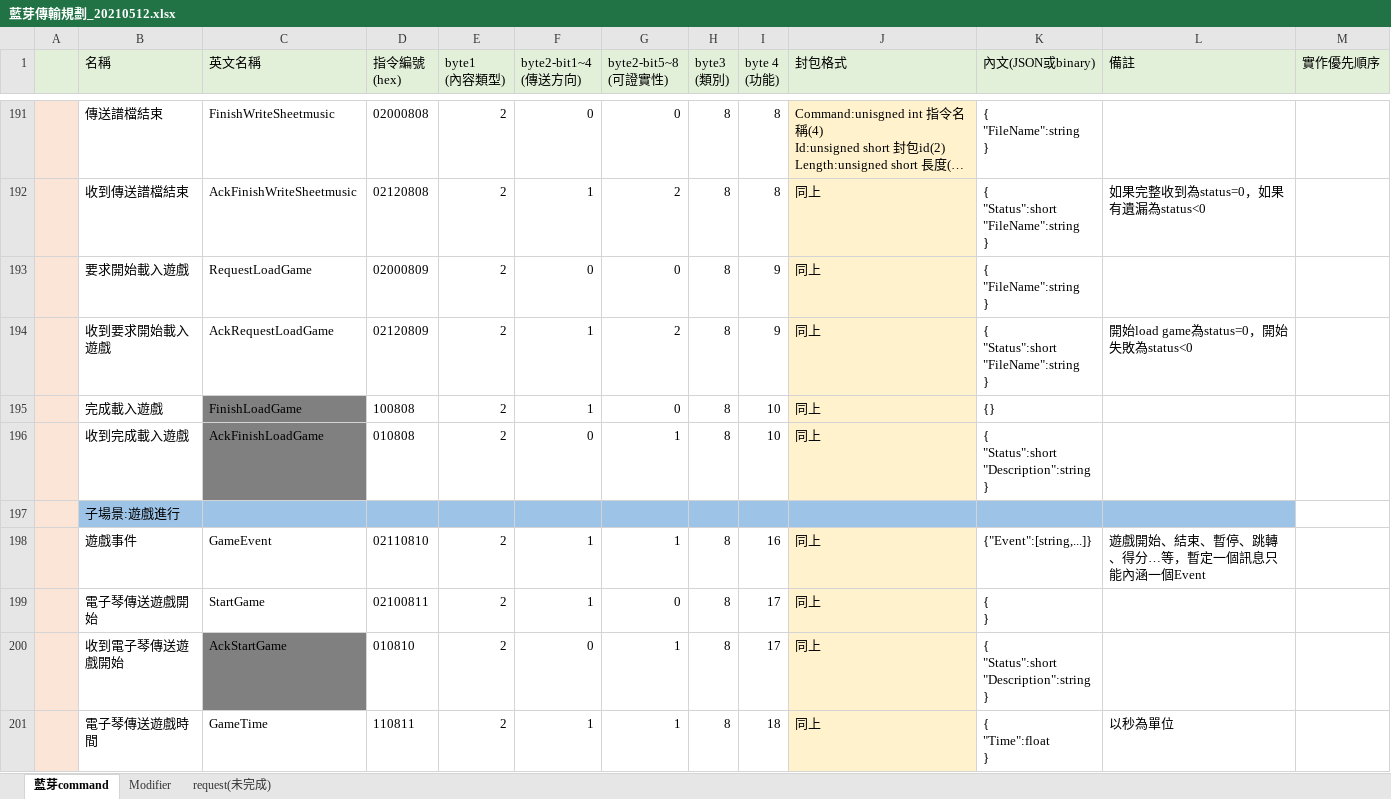
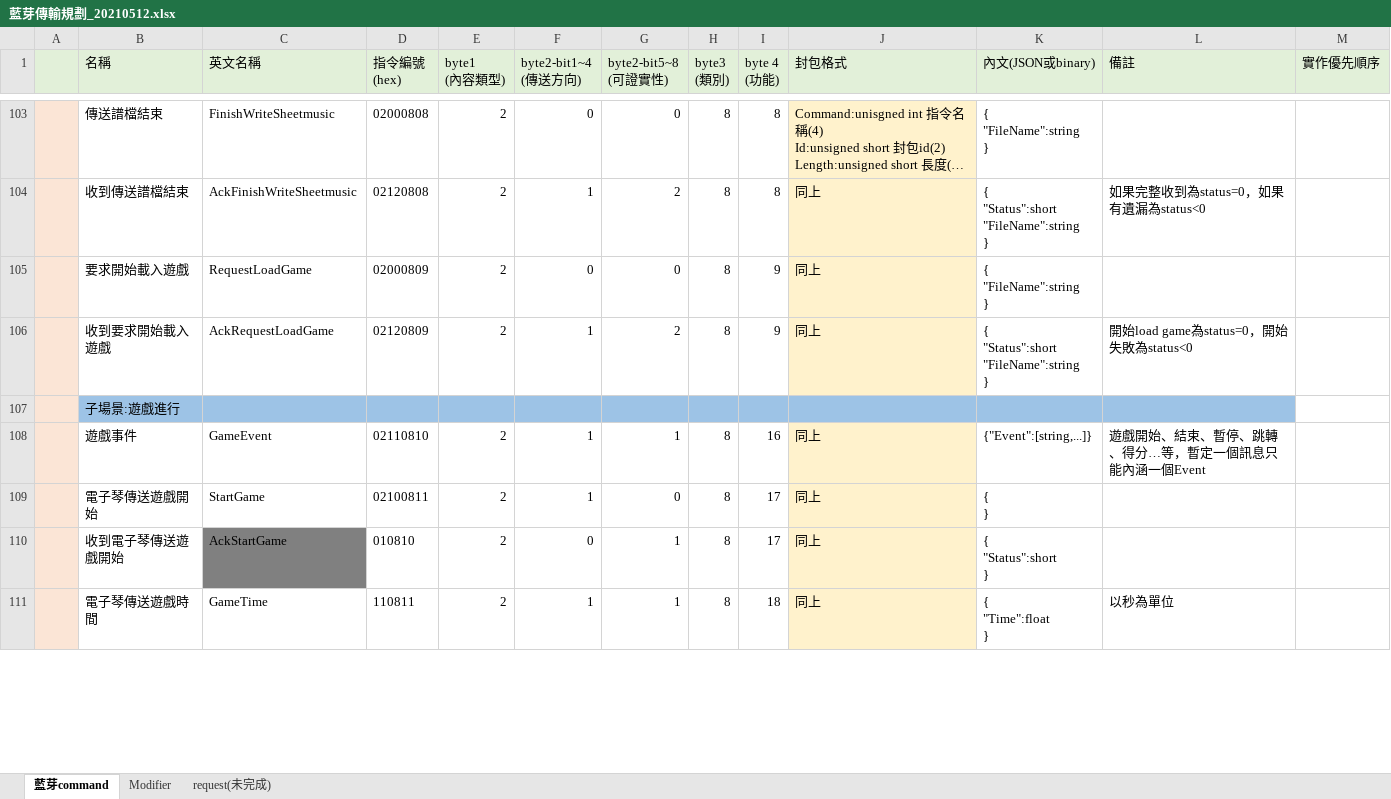
Before and after one commit to lisyaoran51/MeteoKB2, an Excel workbook: 藍芽傳輸規劃_20210512.xlsx, sheet 藍芽command, drawn as a sheet; only a part is shown, gaps mark what is left out; long unchanged cells end in …; values as stored, in another font and other column widths than the file's, no borders; removed rows and columns are numbered as before the commit, all else as after; ↵ is a line break in a cell; the diff covers the shown part only; the diff names each change by its address in the sheet, - before the commit and + after, or states it on an @@ line.

```diff
--- a/藍芽傳輸規劃_20210512.xlsx (sheet 藍芽command)
+++ b/藍芽傳輸規劃_20210512.xlsx (sheet 藍芽command)
-row 195:  | 完成載入遊戲 | FinishLoadGame | 100808 | 2 | 1 | 0 | 8 | 10 | 同上 | {}
-row 196:  | 收到完成載入遊戲 | AckFinishLoadGame | 010808 | 2 | 0 | 1 | 8 | 10 | 同上 | { ↵ "Status":short ↵ "Description":string ↵ }
-K110 (內文(JSON或binary)): { ↵ "Status":short ↵ "Description":string ↵ }
+K110 (內文(JSON或binary)): { ↵ "Status":short ↵ }
```
Also changed, not shown: 7 added rows, 151 removed rows, 45 edited cells, cell formats and merged cells elsewhere in this sheet, sheet Modifier, 20 other files.
